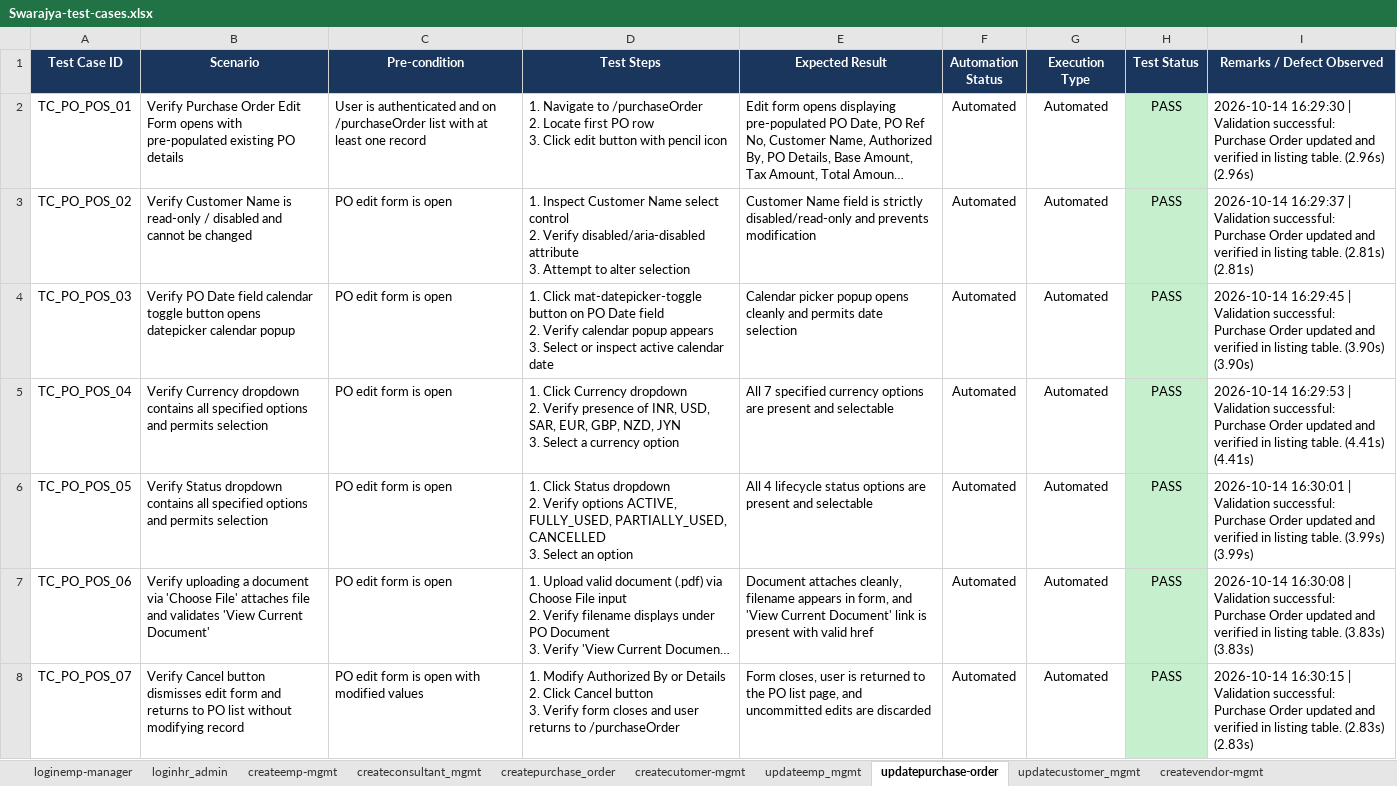
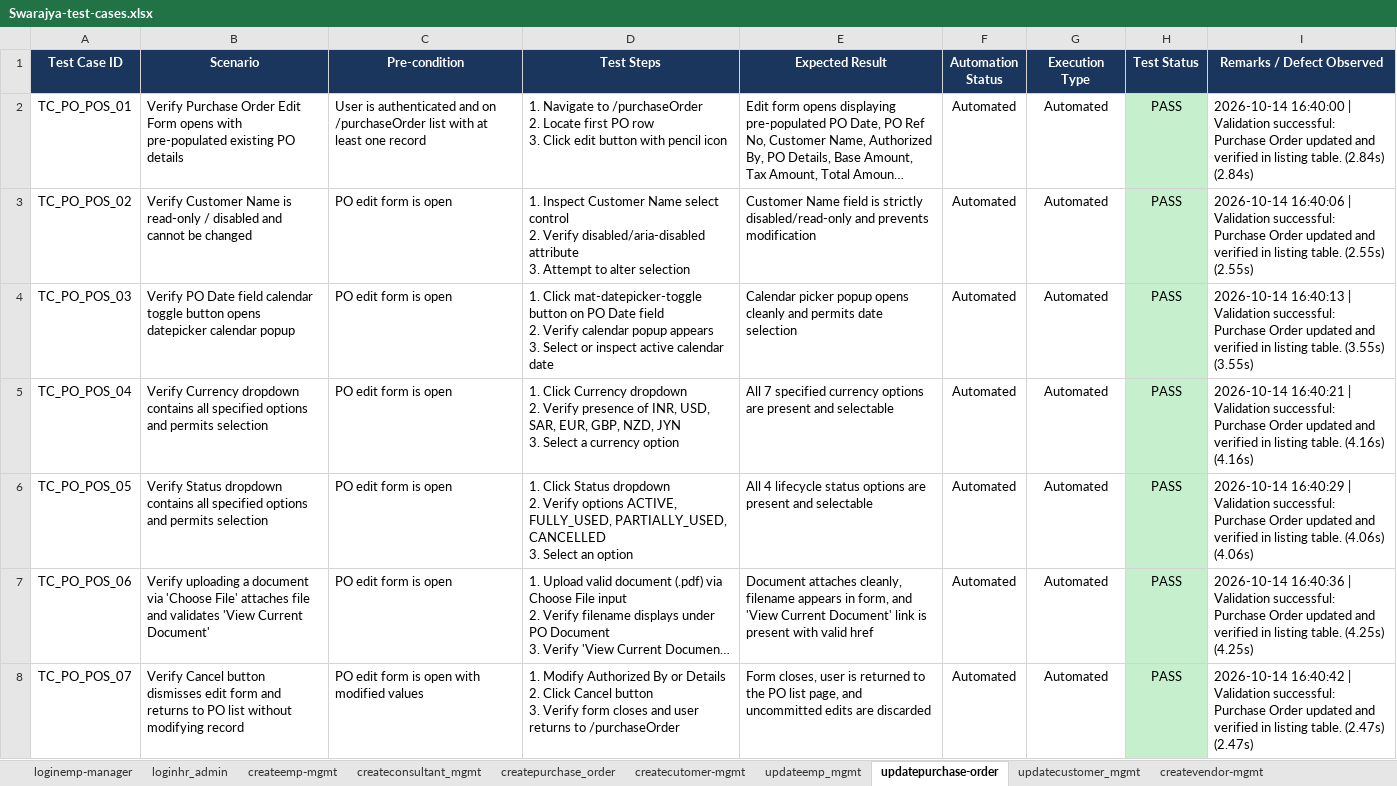
Before and after one commit to himanshu-prakash-test/swarajya-stg-automation, an Excel workbook: shared/test_data/Swarajya-test-cases.xlsx, sheet updatepurchase-order, drawn as a sheet; only a part is shown; long unchanged cells end in …; values as stored, in another font and other column widths than the file's, no borders; conditional formats and table styles not drawn; the diff covers the shown part only; the diff names each change by its address in the sheet, - before the commit and + after, or states it on an @@ line.

Commit message:
chore(update/purchase-orders): record latest test execution results in master test cases workbook

```diff
--- a/shared/test_data/Swarajya-test-cases.xlsx (sheet updatepurchase-order)
+++ b/shared/test_data/Swarajya-test-cases.xlsx (sheet updatepurchase-order)
-I2 (Remarks / Defect Observed): 2026-10-14 16:29:30 | Validation successful: Purchase Order updated and verified in listing table. (2.96s) (2.96s)
+I2 (Remarks / Defect Observed): 2026-10-14 16:40:00 | Validation successful: Purchase Order updated and verified in listing table. (2.84s) (2.84s)
-I3 (Remarks / Defect Observed): 2026-10-14 16:29:37 | Validation successful: Purchase Order updated and verified in listing table. (2.81s) (2.81s)
+I3 (Remarks / Defect Observed): 2026-10-14 16:40:06 | Validation successful: Purchase Order updated and verified in listing table. (2.55s) (2.55s)
-I4 (Remarks / Defect Observed): 2026-10-14 16:29:45 | Validation successful: Purchase Order updated and verified in listing table. (3.90s) (3.90s)
+I4 (Remarks / Defect Observed): 2026-10-14 16:40:13 | Validation successful: Purchase Order updated and verified in listing table. (3.55s) (3.55s)
-I5 (Remarks / Defect Observed): 2026-10-14 16:29:53 | Validation successful: Purchase Order updated and verified in listing table. (4.41s) (4.41s)
+I5 (Remarks / Defect Observed): 2026-10-14 16:40:21 | Validation successful: Purchase Order updated and verified in listing table. (4.16s) (4.16s)
-I6 (Remarks / Defect Observed): 2026-10-14 16:30:01 | Validation successful: Purchase Order updated and verified in listing table. (3.99s) (3.99s)
+I6 (Remarks / Defect Observed): 2026-10-14 16:40:29 | Validation successful: Purchase Order updated and verified in listing table. (4.06s) (4.06s)
-I7 (Remarks / Defect Observed): 2026-10-14 16:30:08 | Validation successful: Purchase Order updated and verified in listing table. (3.83s) (3.83s)
+I7 (Remarks / Defect Observed): 2026-10-14 16:40:36 | Validation successful: Purchase Order updated and verified in listing table. (4.25s) (4.25s)
-I8 (Remarks / Defect Observed): 2026-10-14 16:30:15 | Validation successful: Purchase Order updated and verified in listing table. (2.83s) (2.83s)
+I8 (Remarks / Defect Observed): 2026-10-14 16:40:42 | Validation successful: Purchase Order updated and verified in listing table. (2.47s) (2.47s)
```
Also changed, not shown: 21 edited cells elsewhere in this sheet.
